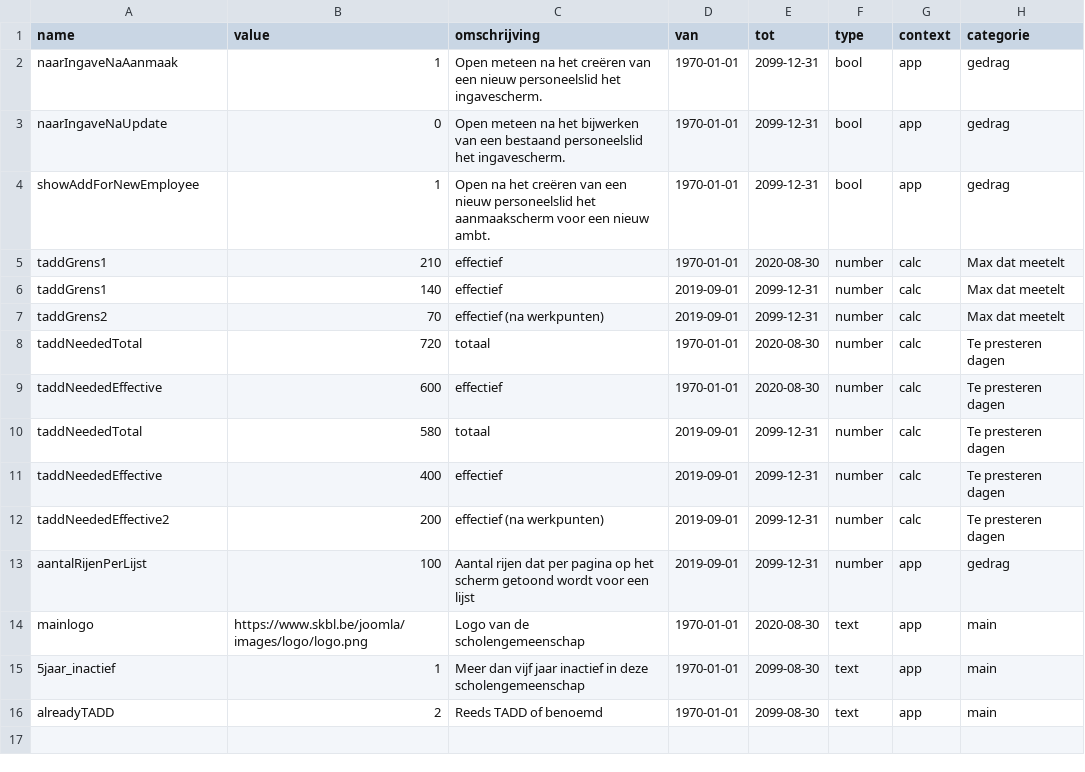
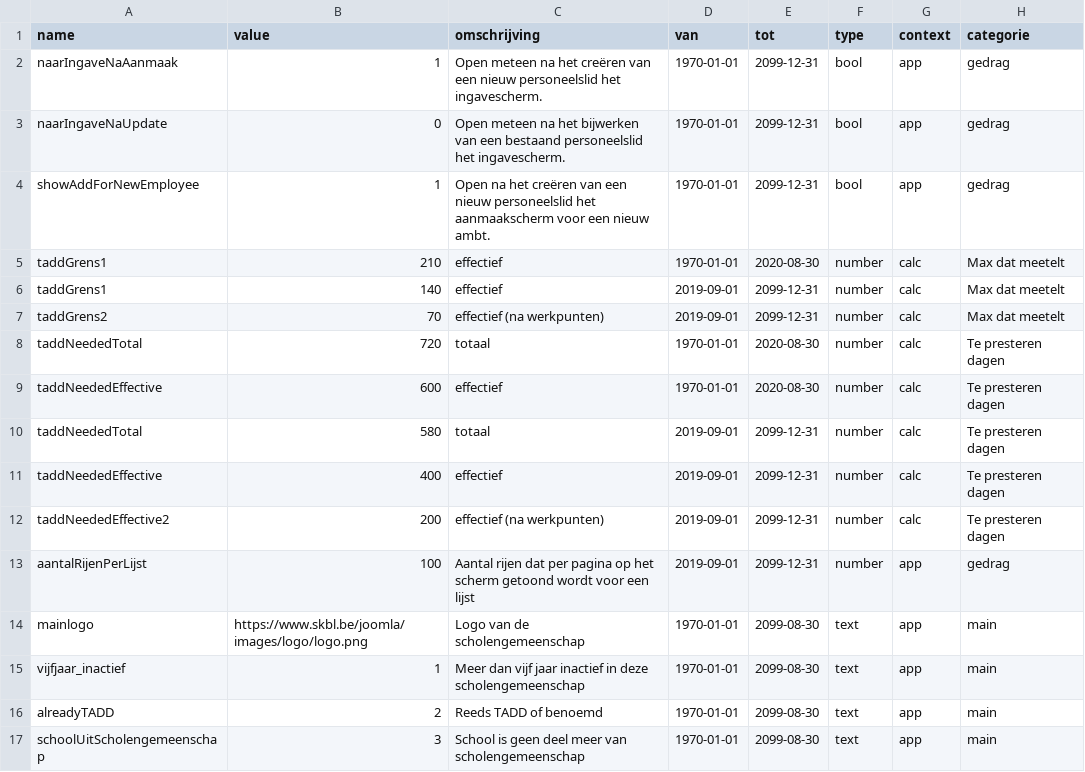
Before and after one commit to dgrootem/larapassified, a CSV file: database/seeds/csv/settings.csv, drawn as a sheet.

Commit message:
FIX: corrigeer naam van settings item

```diff
--- a/database/seeds/csv/settings.csv
+++ b/database/seeds/csv/settings.csv
@@ -13,4 +13,5 @@ taddNeededEffective2,200,effectief (na werkpunten),2019-09-01,2099-12-31,number,
 aantalRijenPerLijst,100,Aantal rijen dat per pagina op het scherm getoond wordt voor een lijst,2019-09-01,2099-12-31,number,app,gedrag
-mainlogo,https://www.skbl.be/joomla/images/logo/logo.png,Logo van de scholengemeenschap,1970-01-01,2020-08-30,text,app,main
-5jaar_inactief,1,Meer dan vijf jaar inactief in deze scholengemeenschap,1970-01-01,2099-08-30,text,app,main
+mainlogo,https://www.skbl.be/joomla/images/logo/logo.png,Logo van de scholengemeenschap,1970-01-01,2099-08-30,text,app,main
+vijfjaar_inactief,1,Meer dan vijf jaar inactief in deze scholengemeenschap,1970-01-01,2099-08-30,text,app,main
 alreadyTADD,2,Reeds TADD of benoemd,1970-01-01,2099-08-30,text,app,main
+schoolUitScholengemeenschap,3,School is geen deel meer van scholengemeenschap,1970-01-01,2099-08-30,text,app,main
```
